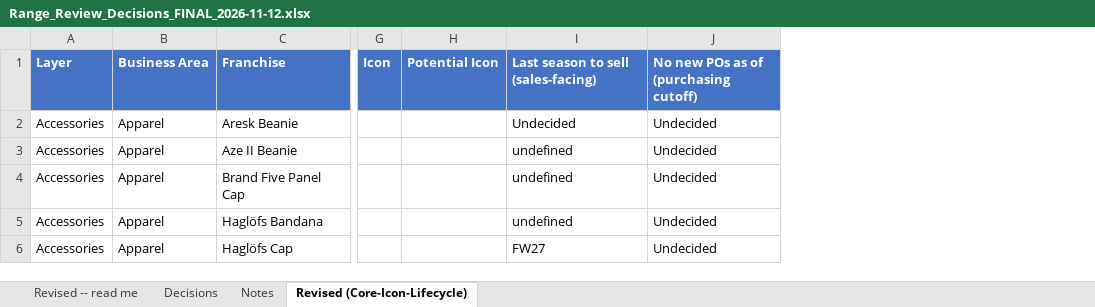
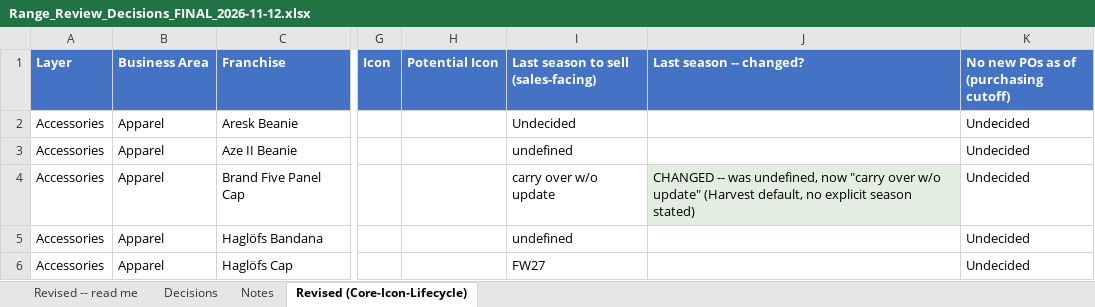
Before and after one commit to surflongboard/project_bob, an Excel workbook: data/range_review/outputs/archive/Range_Review_Decisions_FINAL_2026-11-12.xlsx, sheet Revised (Core-Icon-Lifecycle), drawn as a sheet; only a part is shown, gaps mark what is left out; values as stored, in another font and other column widths than the file's, no borders; the diff covers the shown part only; the diff names each change by its address in the sheet, - before the commit and + after, or states it on an @@ line.

```diff
--- a/data/range_review/outputs/archive/Range_Review_Decisions_FINAL_2026-11-12.xlsx (sheet Revised (Core-Icon-Lifecycle))
+++ b/data/range_review/outputs/archive/Range_Review_Decisions_FINAL_2026-11-12.xlsx (sheet Revised (Core-Icon-Lifecycle))
+column J (Last season -- changed?), row 4: CHANGED -- was undefined, now "carry over w/o update" (Harvest default, no explicit season stated)
-I4: undefined
+I4: carry over w/o update
```
Also changed, not shown: 16 edited cells elsewhere in this sheet, sheet Revised -- read me, 1 other file.
